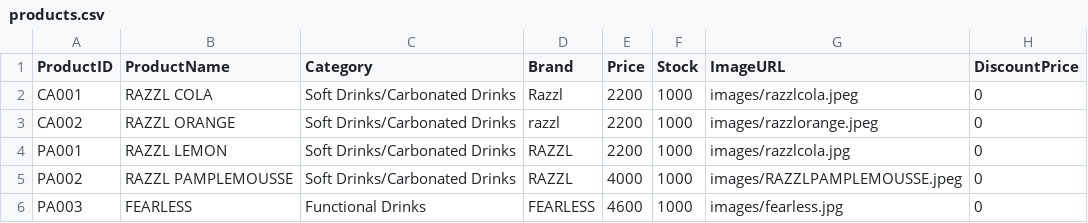
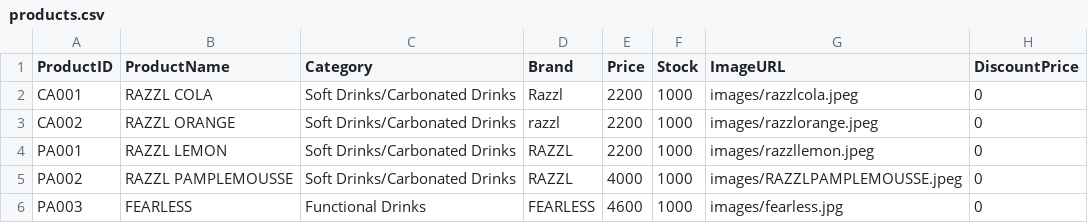
Before and after one commit to mystore19/BUCHISS-ENTERPRISE, a CSV file: products.csv, drawn as a sheet.

Commit message:
Update products.csv

```diff
--- a/products.csv
+++ b/products.csv
@@ -3,3 +3,3 @@ CA001,RAZZL COLA,Soft Drinks/Carbonated Drinks,Razzl,2200,1000,images/razzlcola.
 CA002,RAZZL ORANGE,Soft Drinks/Carbonated Drinks,razzl,2200,1000,images/razzlorange.jpeg,0
-PA001,RAZZL LEMON,Soft Drinks/Carbonated Drinks,RAZZL,2200,1000,images/razzlcola.jpg,0
+PA001,RAZZL LEMON,Soft Drinks/Carbonated Drinks,RAZZL,2200,1000,images/razzllemon.jpeg,0
 PA002,RAZZL PAMPLEMOUSSE,Soft Drinks/Carbonated Drinks,RAZZL,4000,1000,images/RAZZLPAMPLEMOUSSE.jpeg,0
```
